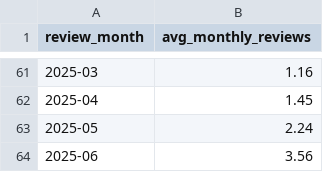
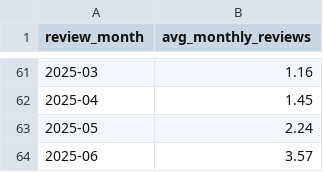
Before and after one commit to Alucardz18/Asheville-Airbnb-Listings-Analysis, a CSV file: SQL/results/Average Reviews per Month.csv, drawn as a sheet; only a part is shown, gaps mark what is left out.

```diff
--- a/SQL/results/Average Reviews per Month.csv
+++ b/SQL/results/Average Reviews per Month.csv
@@ -63,2 +63,2 @@ review_month,avg_monthly_reviews
 2025-05,2.24
-2025-06,3.56
+2025-06,3.57
```
Also changed, not shown: SQL/results/Average & Median Nightly Price.csv, SQL/results/Total Number of Reviews per Listing.csv, 15 other files.
